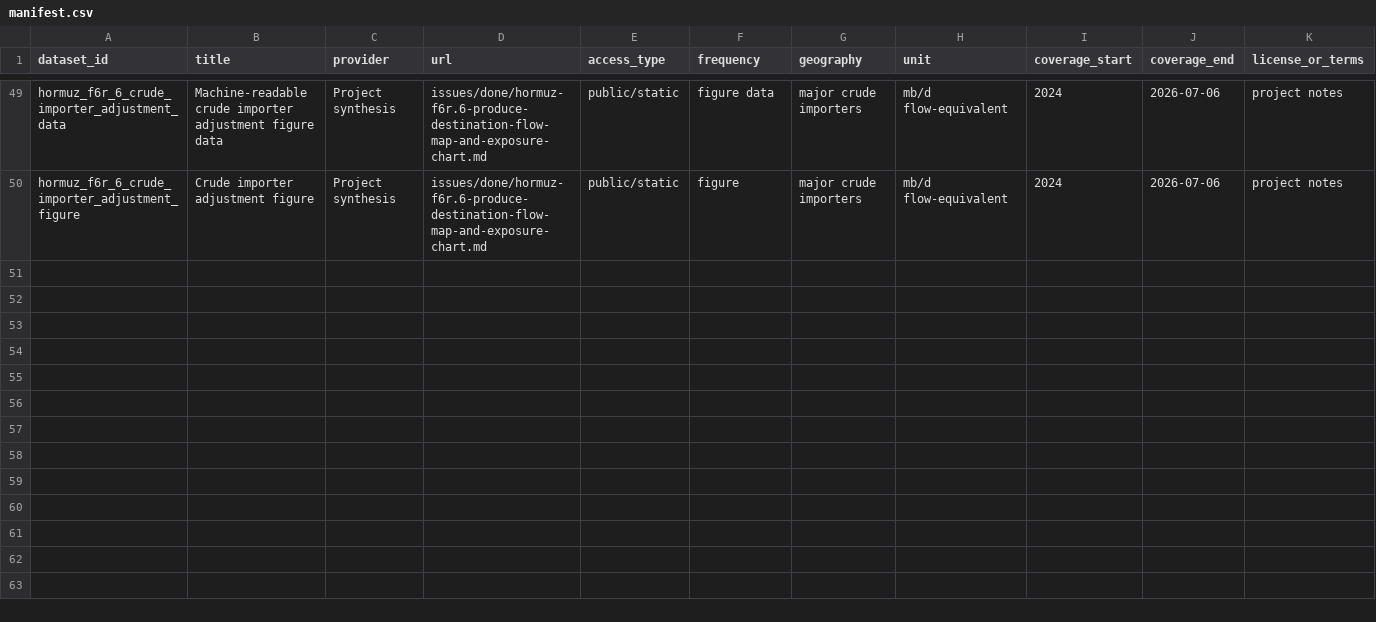
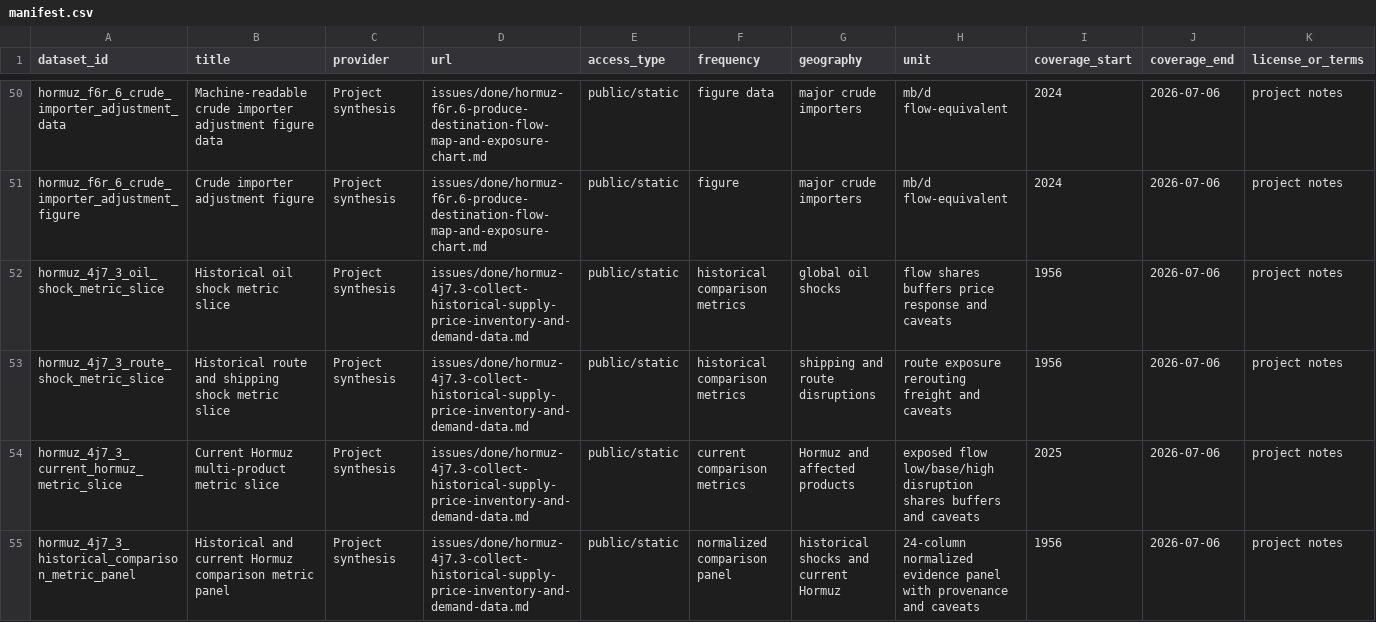
Before and after one commit to jtbwedgwood/hormuz, a CSV file: data/manifest.csv, drawn as a sheet; only a part is shown, gaps mark what is left out; rows hold the shown columns only; the diff covers the shown part only; the diff names each change by its address in the sheet, - before the commit and + after, or states it on an @@ line.

Commit message:
Complete Hormuz historical shock comparison

```diff
--- a/data/manifest.csv
+++ b/data/manifest.csv
+row 52: hormuz_4j7_3_oil_shock_metric_slice | Historical oil shock metric slice | Project synthesis | issues/done/hormuz-4j7.3-collect-historical-supply-price-inventory-and-demand-data.md | public/static | historical comparison metrics | global oil shocks | flow shares buffers price response and caveats | 1956 | 2026-07-06 | project notes
+row 53: hormuz_4j7_3_route_shock_metric_slice | Historical route and shipping shock metric slice | Project synthesis | issues/done/hormuz-4j7.3-collect-historical-supply-price-inventory-and-demand-data.md | public/static | historical comparison metrics | shipping and route disruptions | route exposure rerouting freight and caveats | 1956 | 2026-07-06 | project notes
+row 54: hormuz_4j7_3_current_hormuz_metric_slice | Current Hormuz multi-product metric slice | Project synthesis | issues/done/hormuz-4j7.3-collect-historical-supply-price-inventory-and-demand-data.md | public/static | current comparison metrics | Hormuz and affected products | exposed flow low/base/high disruption shares buffers and caveats | 2025 | 2026-07-06 | project notes
+row 55: hormuz_4j7_3_historical_comparison_metric_panel | Historical and current Hormuz comparison metric panel | Project synthesis | issues/done/hormuz-4j7.3-collect-historical-supply-price-inventory-and-demand-data.md | public/static | normalized comparison panel | historical shocks and current Hormuz | 24-column normalized evidence panel with provenance and caveats | 1956 | 2026-07-06 | project notes
```
Also changed, not shown: 5 added rows and 2 edited cells elsewhere in this file, 17 other files.
